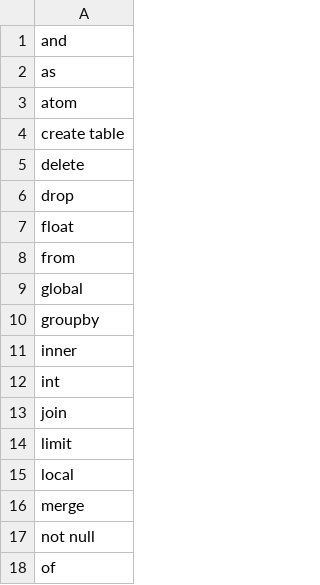
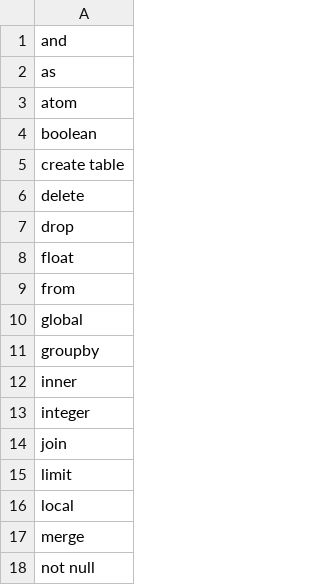
Before and after one commit to basho/riak_ql, a CSV file: src/riak_ql_keywords.csv, drawn as a sheet; only a part is shown; the shorter side is filled out with more unchanged rows.

Commit message:
Fixed a serious lexer/parser bug
The field types any/boolean which are supported by the
DDL module were not included in the lexer parser

In addition the field type 'integer' was incorrectly put in as 'int'

```diff
--- a/src/riak_ql_keywords.csv
+++ b/src/riak_ql_keywords.csv
@@ -3,2 +3,3 @@ as
 atom
+boolean
 create table
@@ -11,3 +12,3 @@ groupby
 inner
-int
+integer
 join
```
Also changed, not shown: 5 other files.
